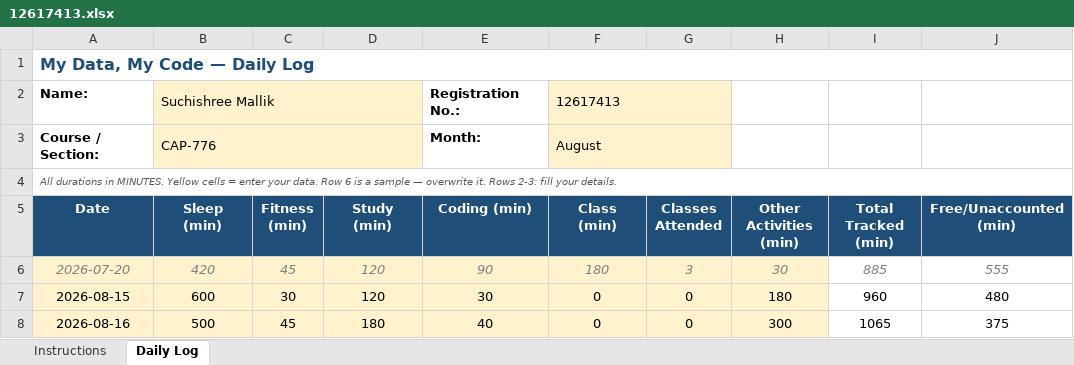
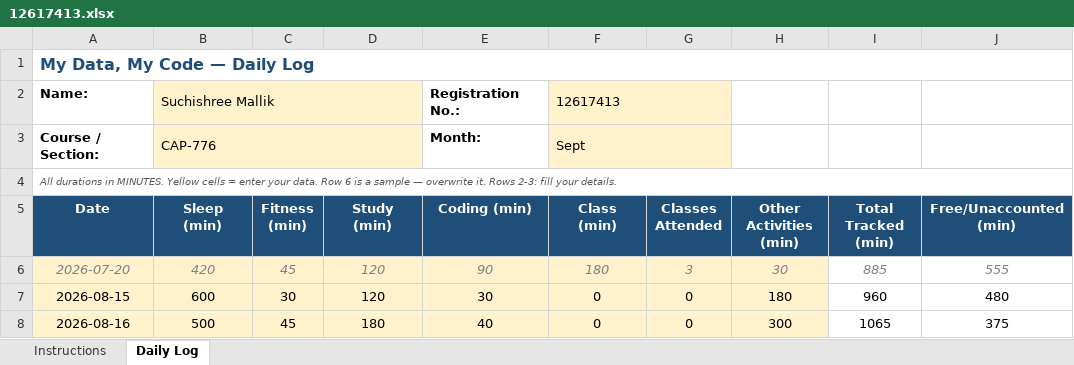
Before and after one commit to eerhsihcus/12617413, an Excel workbook: 12617413.xlsx, sheet Daily Log, drawn as a sheet; only a part is shown; values as stored, in another font and other column widths than the file's, no borders; conditional formats not drawn; the diff covers the shown part only; the diff names each change by its address in the sheet, - before the commit and + after, or states it on an @@ line.

Commit message:
Add files via upload

```diff
--- a/12617413.xlsx (sheet Daily Log)
+++ b/12617413.xlsx (sheet Daily Log)
-F3 (Class (min)): August
+F3 (Class (min)): Sept
```
Also changed, not shown: 1 added row elsewhere in this sheet.
